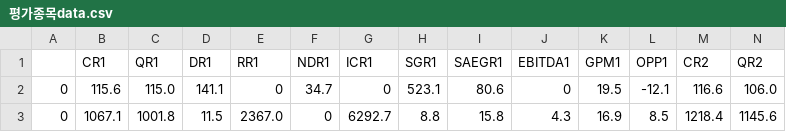
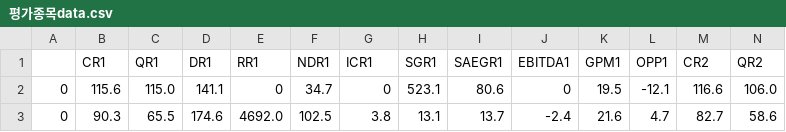
Before and after one commit to Aram-Jin/Study, a CSV file: 평가종목data.csv, drawn as a sheet; only a part is shown; removed rows and columns are numbered as before the commit, all else as after; rows hold the shown columns only; the diff names each change by its address in the sheet, - before the commit and + after, or states it on an @@ line.

```diff
--- a/평가종목data.csv
+++ b/평가종목data.csv
-row 3: 0 | 1067.1 | 1001.8 | 11.5 | 2367.0 | 0 | 6292.7 | 8.8 | 15.8 | 4.3 | 16.9 | 8.5 | 1218.4 | 1145.6
+row 3: 0 | 90.3 | 65.5 | 174.6 | 4692.0 | 102.5 | 3.8 | 13.1 | 13.7 | -2.4 | 21.6 | 4.7 | 82.7 | 58.6
```
Also changed, not shown: 11 other files.
